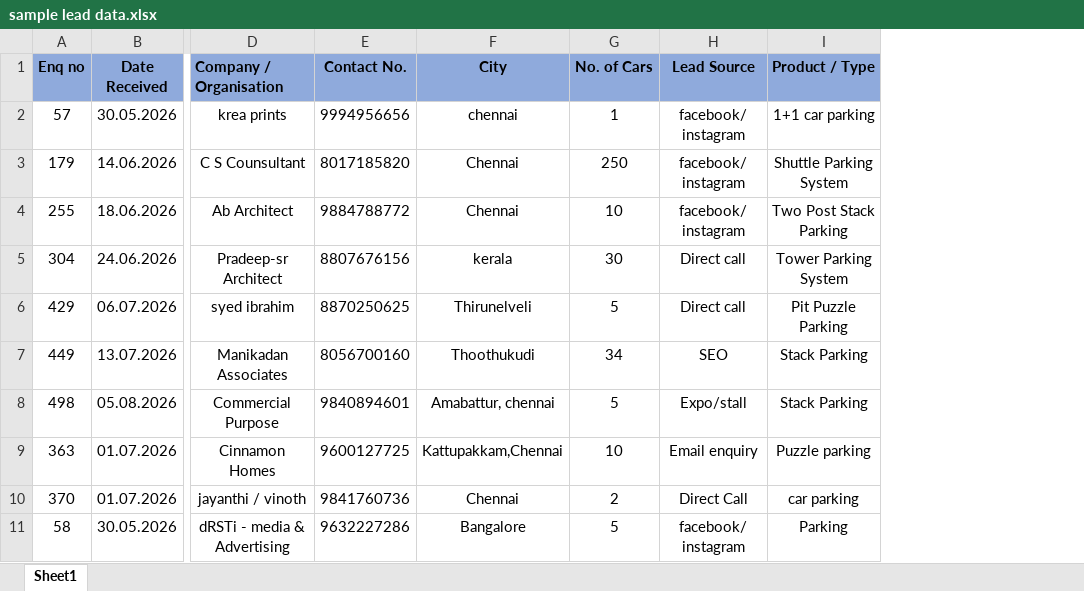
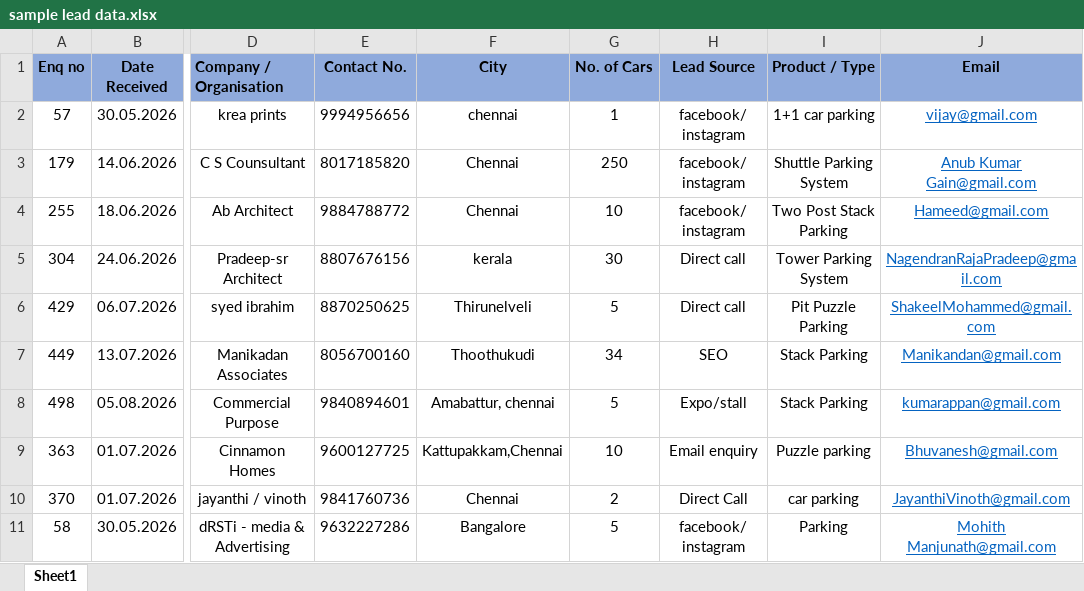
Before and after one commit to mothanraj/crm, an Excel workbook: sample lead data.xlsx, sheet Sheet1, drawn as a sheet; only a part is shown, gaps mark what is left out; values as stored, in another font and other column widths than the file's, no borders; the diff names each change by its address in the sheet, - before the commit and + after, or states it on an @@ line.

Commit message:
live google excel leads

```diff
--- a/sample lead data.xlsx (sheet Sheet1)
+++ b/sample lead data.xlsx (sheet Sheet1)
+column J (Email), rows 2-11: vijay@gmail.com | Anub Kumar Gain@gmail.com | Hameed@gmail.com | NagendranRajaPradeep@gmail.com | ShakeelMohammed@gmail.com | Manikandan@gmail.com | kumarappan@gmail.com | Bhuvanesh@gmail.com | JayanthiVinoth@gmail.com | Mohith Manjunath@gmail.com
```
Also changed, not shown: 16 other files.
